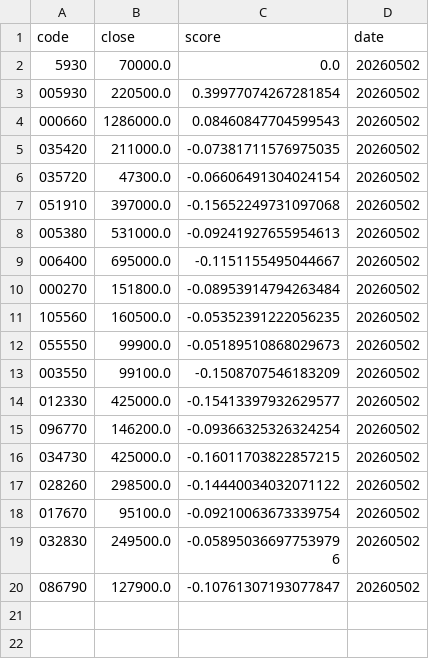
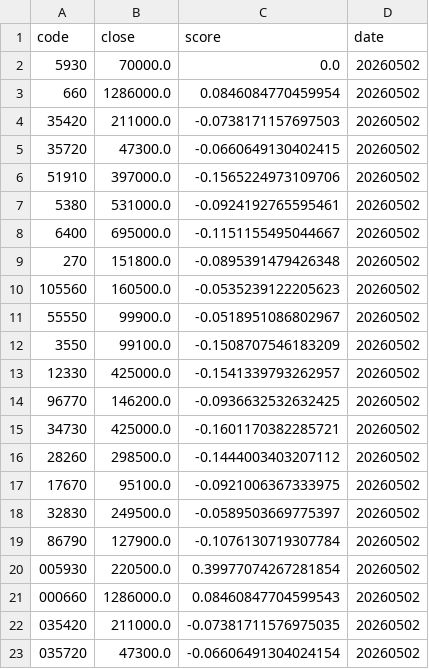
Before and after one commit to stanleyim/choonsimi, a CSV file: history.csv, drawn as a sheet; only a part is shown; the shorter side is filled out with more unchanged rows.

```diff
--- a/history.csv
+++ b/history.csv
@@ -2,2 +2,19 @@ code,close,score,date
 5930,70000.0,0.0,20260502
+660,1286000.0,0.0846084770459954,20260502
+35420,211000.0,-0.0738171157697503,20260502
+35720,47300.0,-0.0660649130402415,20260502
+51910,397000.0,-0.1565224973109706,20260502
+5380,531000.0,-0.0924192765595461,20260502
+6400,695000.0,-0.1151155495044667,20260502
+270,151800.0,-0.0895391479426348,20260502
+105560,160500.0,-0.0535239122205623,20260502
+55550,99900.0,-0.0518951086802967,20260502
+3550,99100.0,-0.1508707546183209,20260502
+12330,425000.0,-0.1541339793262957,20260502
+96770,146200.0,-0.0936632532632425,20260502
+34730,425000.0,-0.1601170382285721,20260502
+28260,298500.0,-0.1444003403207112,20260502
+17670,95100.0,-0.0921006367333975,20260502
+32830,249500.0,-0.0589503669775397,20260502
+86790,127900.0,-0.1076130719307784,20260502
 005930,220500.0,0.39977074267281854,20260502
```
Also changed, not shown: 1 other file.
